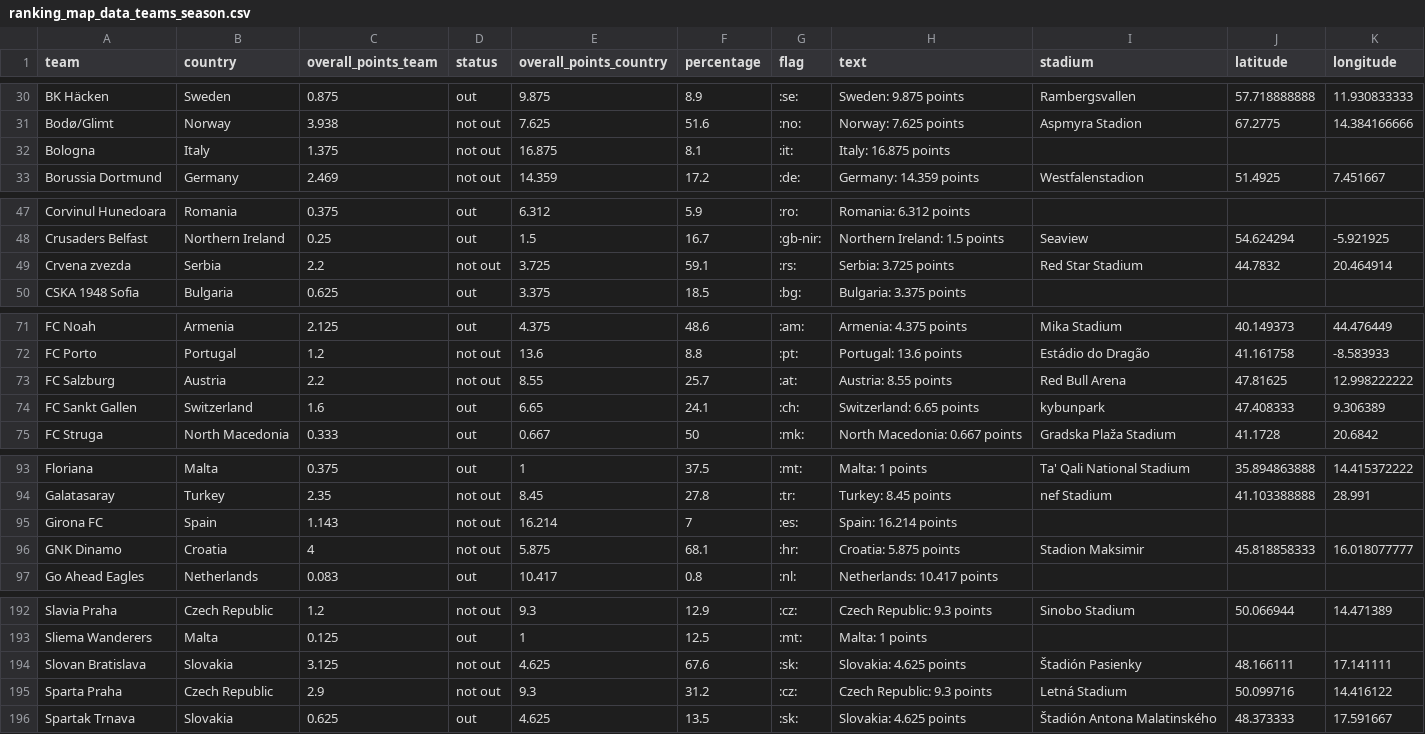
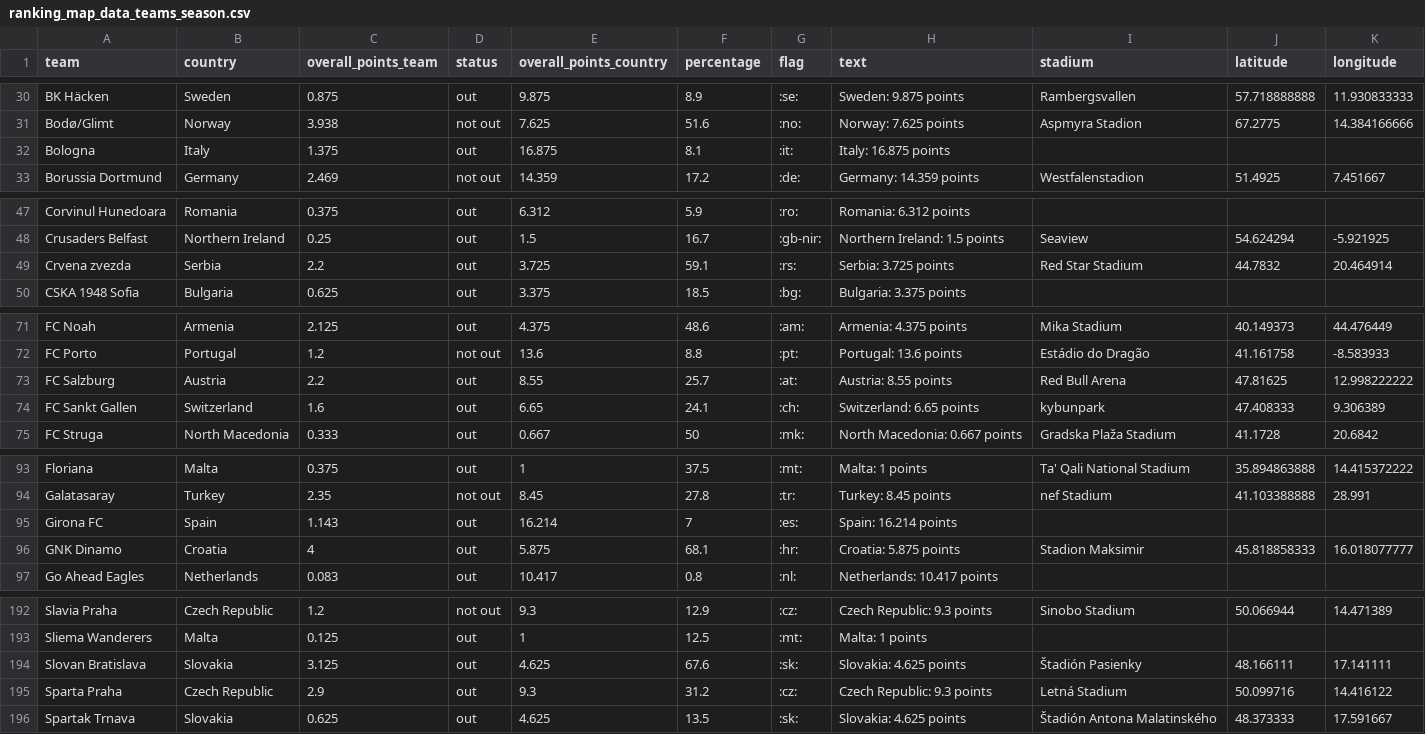
Before and after one commit to swissfootdata/UEFA_Rankings, a CSV file: Output/ranking_map_data_teams_season.csv, drawn as a sheet; only a part is shown, gaps mark what is left out; the diff covers the shown part only.

```diff
--- a/Output/ranking_map_data_teams_season.csv
+++ b/Output/ranking_map_data_teams_season.csv
@@ -31,3 +31,3 @@
 "Bodø/Glimt","Norway",3.938,"not out",7.625,51.6,":no:","Norway: 7.625 points","Aspmyra Stadion",67.2775,14.384166666
-"Bologna","Italy",1.375,"not out",16.875,8.1,":it:","Italy: 16.875 points",,,
+"Bologna","Italy",1.375,"out",16.875,8.1,":it:","Italy: 16.875 points",,,
 "Borussia Dortmund","Germany",2.469,"not out",14.359,17.2,":de:","Germany: 14.359 points","Westfalenstadion",51.4925,7.451667
@@ -48,3 +48,3 @@
 "Crusaders Belfast","Northern Ireland",0.25,"out",1.5,16.7,":gb-nir:","Northern Ireland: 1.5 points","Seaview",54.624294,-5.921925
-"Crvena zvezda","Serbia",2.2,"not out",3.725,59.1,":rs:","Serbia: 3.725 points","Red Star Stadium",44.7832,20.464914
+"Crvena zvezda","Serbia",2.2,"out",3.725,59.1,":rs:","Serbia: 3.725 points","Red Star Stadium",44.7832,20.464914
 "CSKA 1948 Sofia","Bulgaria",0.625,"out",3.375,18.5,":bg:","Bulgaria: 3.375 points",,,
@@ -72,3 +72,3 @@
 "FC Porto","Portugal",1.2,"not out",13.6,8.8,":pt:","Portugal: 13.6 points","Estádio do Dragão",41.161758,-8.583933
-"FC Salzburg","Austria",2.2,"not out",8.55,25.7,":at:","Austria: 8.55 points","Red Bull Arena",47.81625,12.998222222
+"FC Salzburg","Austria",2.2,"out",8.55,25.7,":at:","Austria: 8.55 points","Red Bull Arena",47.81625,12.998222222
 "FC Sankt Gallen","Switzerland",1.6,"out",6.65,24.1,":ch:","Switzerland: 6.65 points","kybunpark",47.408333,9.306389
@@ -94,4 +94,4 @@
 "Galatasaray","Turkey",2.35,"not out",8.45,27.8,":tr:","Turkey: 8.45 points","nef Stadium",41.103388888,28.991
-"Girona FC","Spain",1.143,"not out",16.214,7,":es:","Spain: 16.214 points",,,
-"GNK Dinamo","Croatia",4,"not out",5.875,68.1,":hr:","Croatia: 5.875 points","Stadion Maksimir",45.818858333,16.018077777
+"Girona FC","Spain",1.143,"out",16.214,7,":es:","Spain: 16.214 points",,,
+"GNK Dinamo","Croatia",4,"out",5.875,68.1,":hr:","Croatia: 5.875 points","Stadion Maksimir",45.818858333,16.018077777
 "Go Ahead Eagles","Netherlands",0.083,"out",10.417,0.8,":nl:","Netherlands: 10.417 points",,,
@@ -193,4 +193,4 @@
 "Sliema Wanderers","Malta",0.125,"out",1,12.5,":mt:","Malta: 1 points",,,
-"Slovan Bratislava","Slovakia",3.125,"not out",4.625,67.6,":sk:","Slovakia: 4.625 points","Štadión Pasienky",48.166111,17.141111
-"Sparta Praha","Czech Republic",2.9,"not out",9.3,31.2,":cz:","Czech Republic: 9.3 points","Letná Stadium",50.099716,14.416122
+"Slovan Bratislava","Slovakia",3.125,"out",4.625,67.6,":sk:","Slovakia: 4.625 points","Štadión Pasienky",48.166111,17.141111
+"Sparta Praha","Czech Republic",2.9,"out",9.3,31.2,":cz:","Czech Republic: 9.3 points","Letná Stadium",50.099716,14.416122
 "Spartak Trnava","Slovakia",0.625,"out",4.625,13.5,":sk:","Slovakia: 4.625 points","Štadión Antona Malatinského",48.373333,17.591667
```
Also changed, not shown: 5 edited cells elsewhere in this file, Output/ranking_map_data.csv, Output/ranking_teams.csv, 5 other files.
